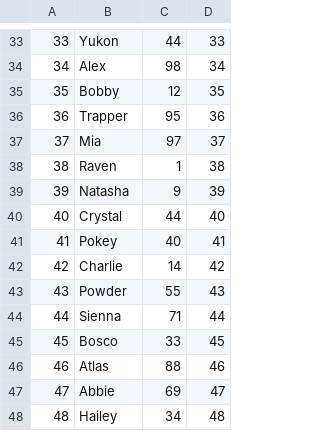
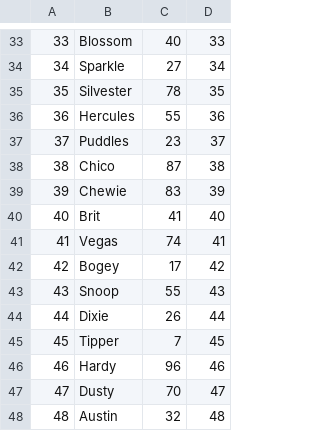
Before and after one commit to jacksodl23/cs-205-pet-adoption, a CSV file: breadnbutter/database/data/Pet_data.csv, drawn as a sheet; only a part is shown, gaps mark what is left out; the diff covers the shown part only.

```diff
--- a/breadnbutter/database/data/Pet_data.csv
+++ b/breadnbutter/database/data/Pet_data.csv
@@ -33,16 +33,16 @@
-33,Yukon,44,33
-34,Alex,98,34
-35,Bobby,12,35
-36,Trapper,95,36
-37,Mia,97,37
-38,Raven,1,38
-39,Natasha,9,39
-40,Crystal,44,40
-41,Pokey,40,41
-42,Charlie,14,42
-43,Powder,55,43
-44,Sienna,71,44
-45,Bosco,33,45
-46,Atlas,88,46
-47,Abbie,69,47
-48,Hailey,34,48
+33,Blossom,40,33
+34,Sparkle,27,34
+35,Silvester,78,35
+36,Hercules,55,36
+37,Puddles,23,37
+38,Chico,87,38
+39,Chewie,83,39
+40,Brit,41,40
+41,Vegas,74,41
+42,Bogey,17,42
+43,Snoop,55,43
+44,Dixie,26,44
+45,Tipper,7,45
+46,Hardy,96,46
+47,Dusty,70,47
+48,Austin,32,48
```
Also changed, not shown: 168 edited cells elsewhere in this file, breadnbutter/database/data/Shelter_data.csv, 3 other files.
